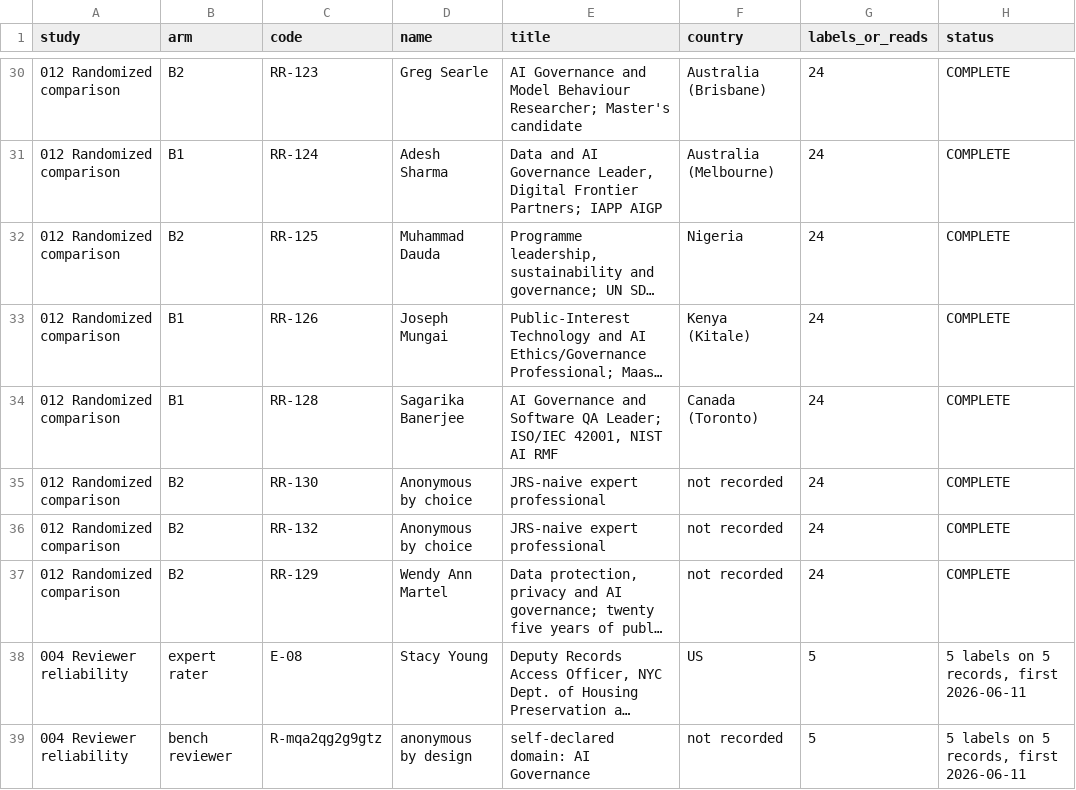
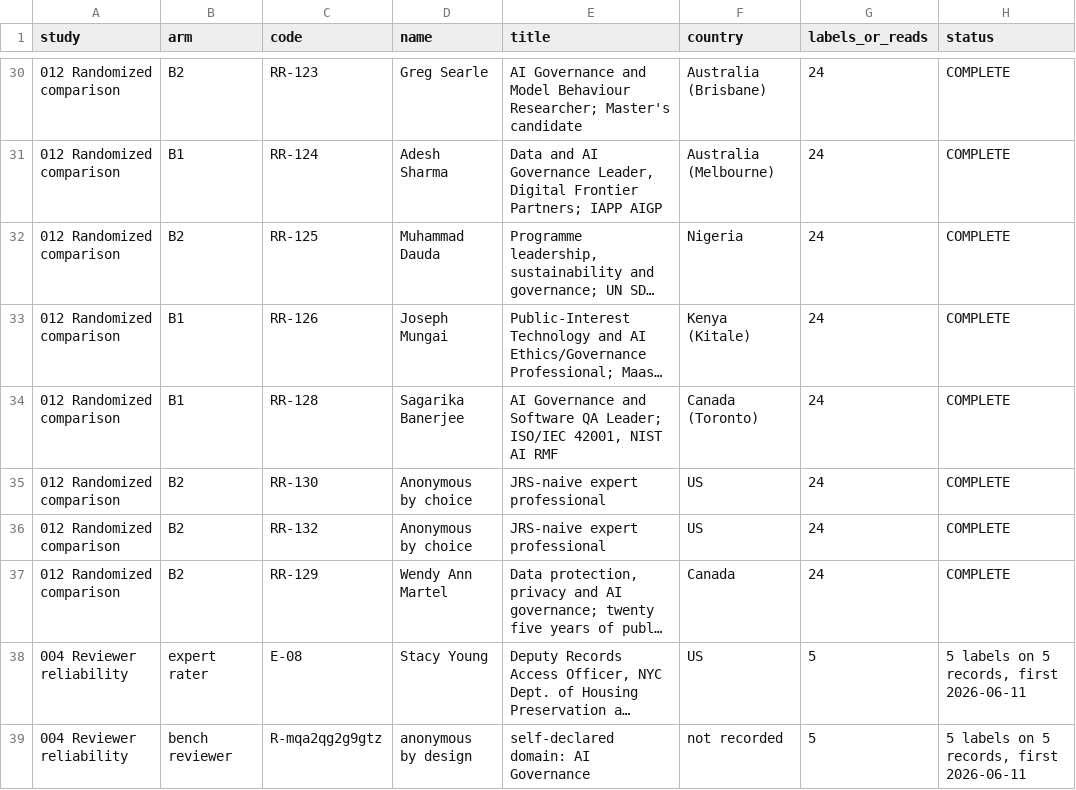
Before and after one commit to phillipwikes-bit/jrsstandard.com, a CSV file: research/Expert_Roster_All_Studies_2026-08-06.csv, drawn as a sheet; only a part is shown, gaps mark what is left out; long unchanged cells end in …; the diff names each change by its address in the sheet, - before the commit and + after, or states it on an @@ line.

```diff
--- a/research/Expert_Roster_All_Studies_2026-08-06.csv
+++ b/research/Expert_Roster_All_Studies_2026-08-06.csv
-F35:F36 (country): not recorded
+F35:F36 (country): US
-F37 (country): not recorded
+F37 (country): Canada
```
Also changed, not shown: 2 other files.
